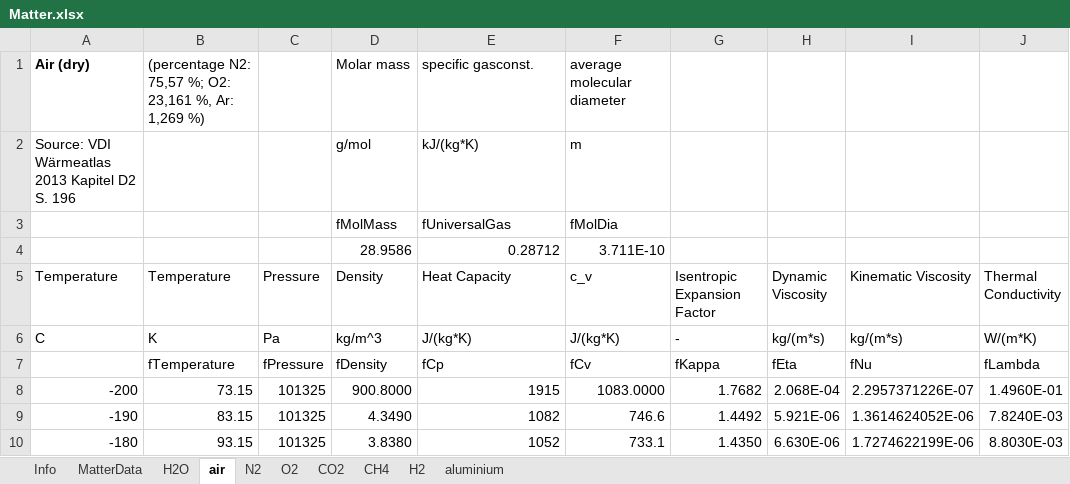
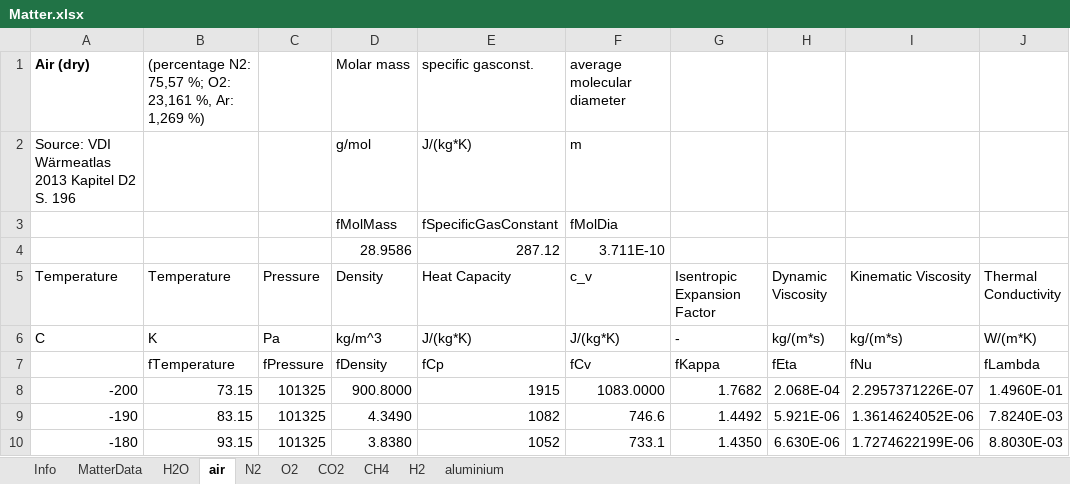
Before and after one commit to V-HAB/V-HAB, an Excel workbook: core/+matter/Matter.xlsx, sheet air, drawn as a sheet; only a part is shown; values as stored, in another font and other column widths than the file's, no borders; the diff names each change by its address in the sheet, - before the commit and + after, or states it on an @@ line.

```diff
--- a/core/+matter/Matter.xlsx (sheet air)
+++ b/core/+matter/Matter.xlsx (sheet air)
-E2 (Heat Capacity): kJ/(kg*K)
+E2 (Heat Capacity): J/(kg*K)
-E3 (Heat Capacity): fUniversalGas
+E3 (Heat Capacity): fSpecificGasConstant
-E4 (Heat Capacity): 0.28712
+E4 (Heat Capacity): 287.12
```
Also changed, not shown: sheet MatterData, sheet H2, sheet CH4, sheet H2O, sheet O2, sheet N2, 2 more sheets.
